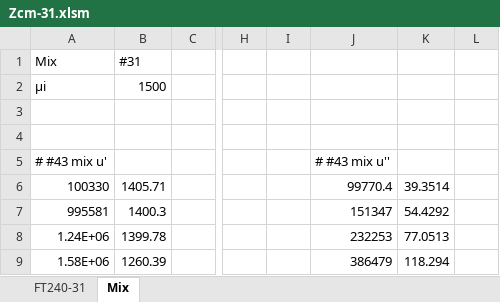
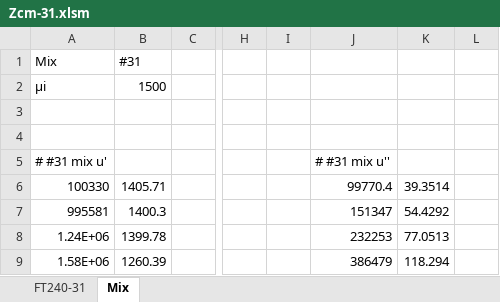
Before and after one commit to owenduffy/xl, an Excel workbook: Zcm-31.xlsm, sheet Mix, drawn as a sheet; only a part is shown, gaps mark what is left out; values as stored, in another font and other column widths than the file's, no borders; charts and pictures not drawn; the diff names each change by its address in the sheet, - before the commit and + after, or states it on an @@ line.

```diff
--- a/Zcm-31.xlsm (sheet Mix)
+++ b/Zcm-31.xlsm (sheet Mix)
-A5: # #43 mix u'
+A5: # #31 mix u'
-J5: # #43 mix u''
+J5: # #31 mix u''
```
Also changed, not shown: sheet FT240-31, charts or pictures, Zcm-43.xlsm, Zcm-61.xlsm, 2 other files.
